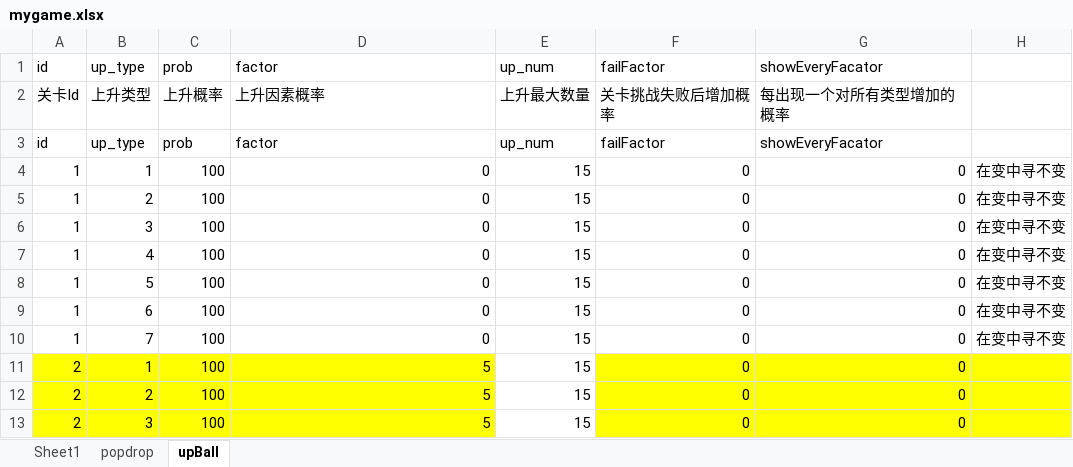
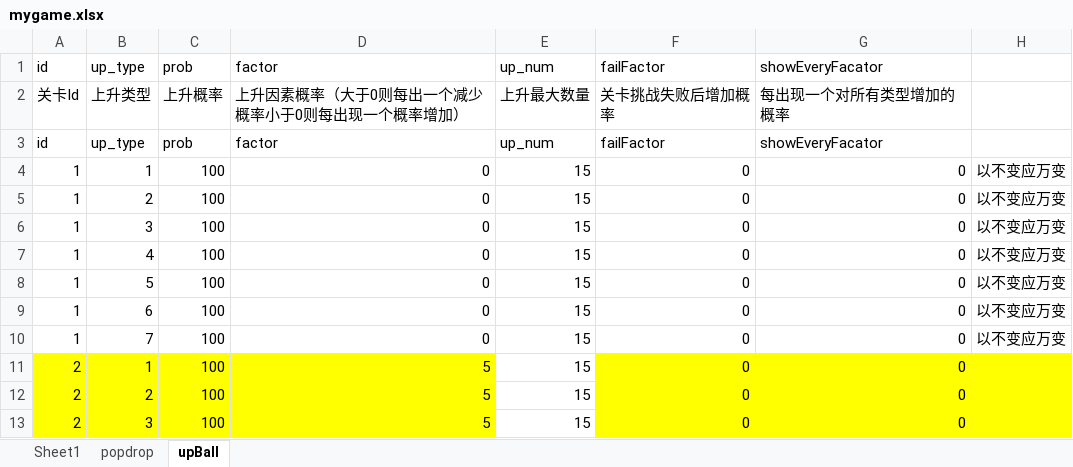
Before and after one commit to 838711801/cocos2d, an Excel workbook: mygame.xlsx, sheet upBall, drawn as a sheet; only a part is shown; values as stored, in another font and other column widths than the file's, no borders; table styles not drawn; the diff names each change by its address in the sheet, - before the commit and + after, or states it on an @@ line.

Commit message:
修改内容

```diff
--- a/mygame.xlsx (sheet upBall)
+++ b/mygame.xlsx (sheet upBall)
-D2 (factor): 上升因素概率
+D2 (factor): 上升因素概率（大于0则每出一个减少概率小于0则每出现一个概率增加）
-H4:H10: 在变中寻不变
+H4:H10: 以不变应万变
```
